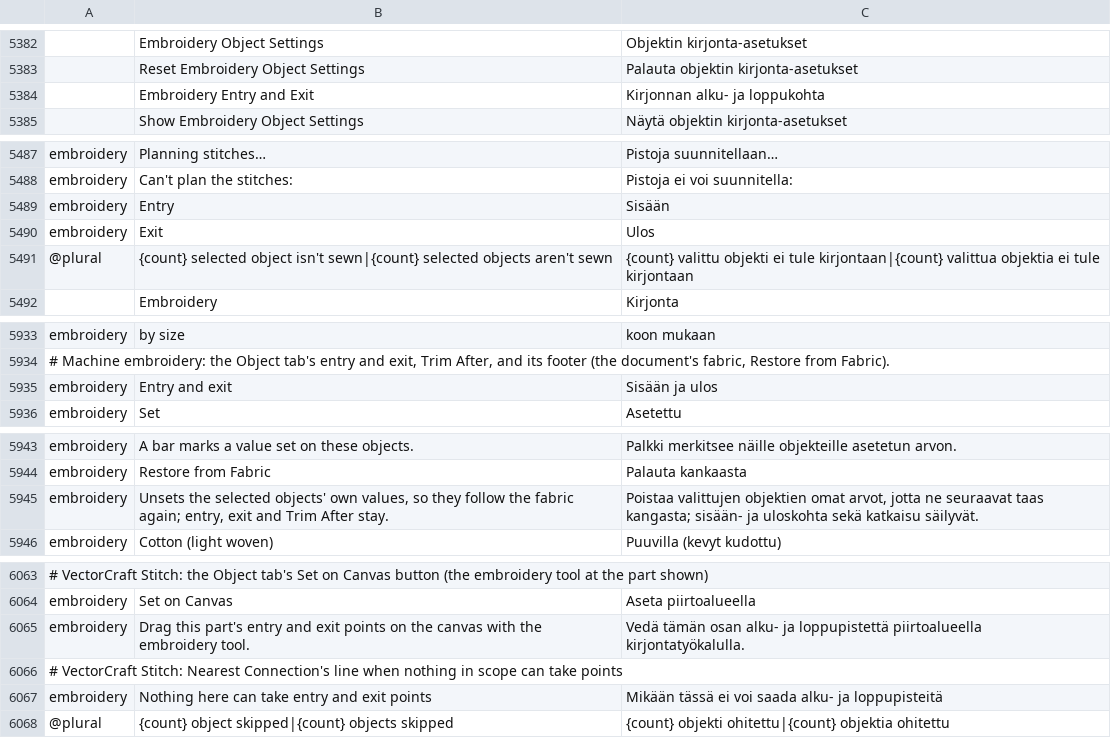
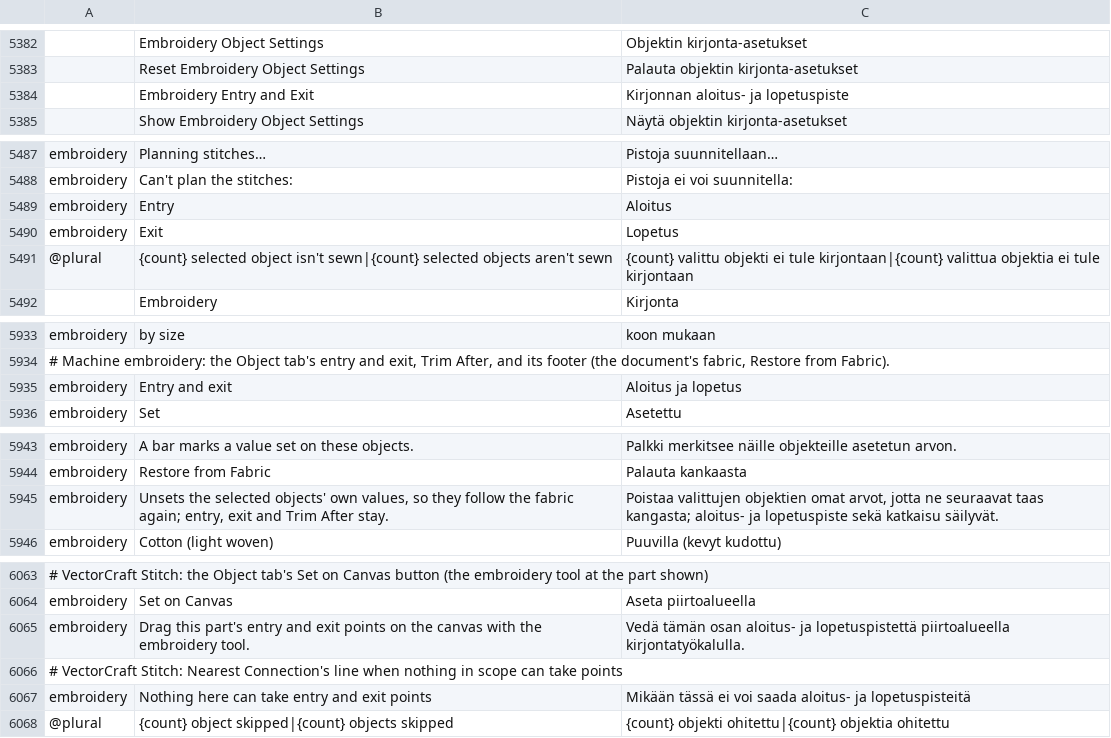
Before and after one commit to przbat-public/vectorcraft-stitch, a TSV file: crates/ui-egui/src/i18n/fi.tsv, drawn as a sheet; only a part is shown, gaps mark what is left out; the diff covers the shown part only; the diff names each change by its address in the sheet, - before the commit and + after, or states it on an @@ line.

```diff
--- a/crates/ui-egui/src/i18n/fi.tsv
+++ b/crates/ui-egui/src/i18n/fi.tsv
-C5384: Kirjonnan alku- ja loppukohta
+C5384: Kirjonnan aloitus- ja lopetuspiste
-C5489: Sisään
+C5489: Aloitus
-C5490: Ulos
+C5490: Lopetus
-C5935: Sisään ja ulos
+C5935: Aloitus ja lopetus
-C5945: …taas kangasta; sisään- ja uloskohta sekä katkaisu…
+C5945: …taas kangasta; aloitus- ja lopetuspiste sekä katkaisu…
-C6065: …tämän osan alku- ja loppupistettä piirtoalueella kirjontatyökalulla.
+C6065: …tämän osan aloitus- ja lopetuspistettä piirtoalueella kirjontatyökalulla.
-C6067: …voi saada alku- ja loppupisteitä
+C6067: …voi saada aloitus- ja lopetuspisteitä
```
Also changed, not shown: 1 edited cell elsewhere in this file, crates/ui-egui/src/i18n/de.tsv, crates/ui-egui/src/i18n/fr.tsv, 4 other files.
